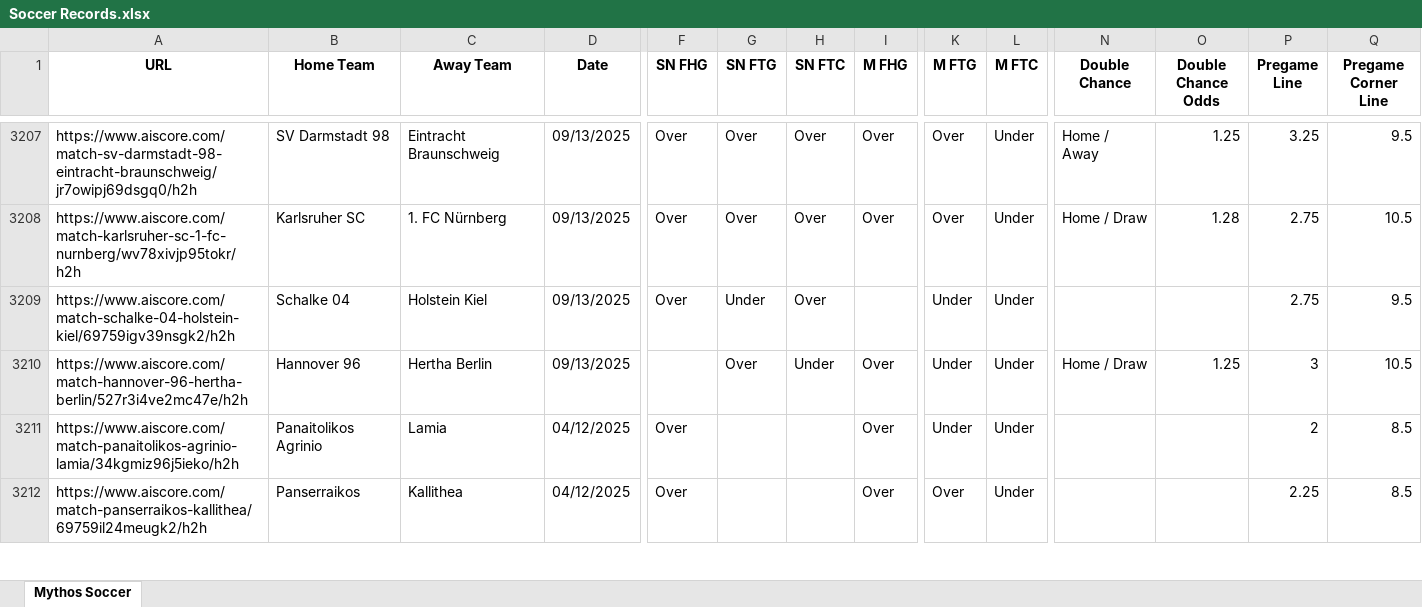
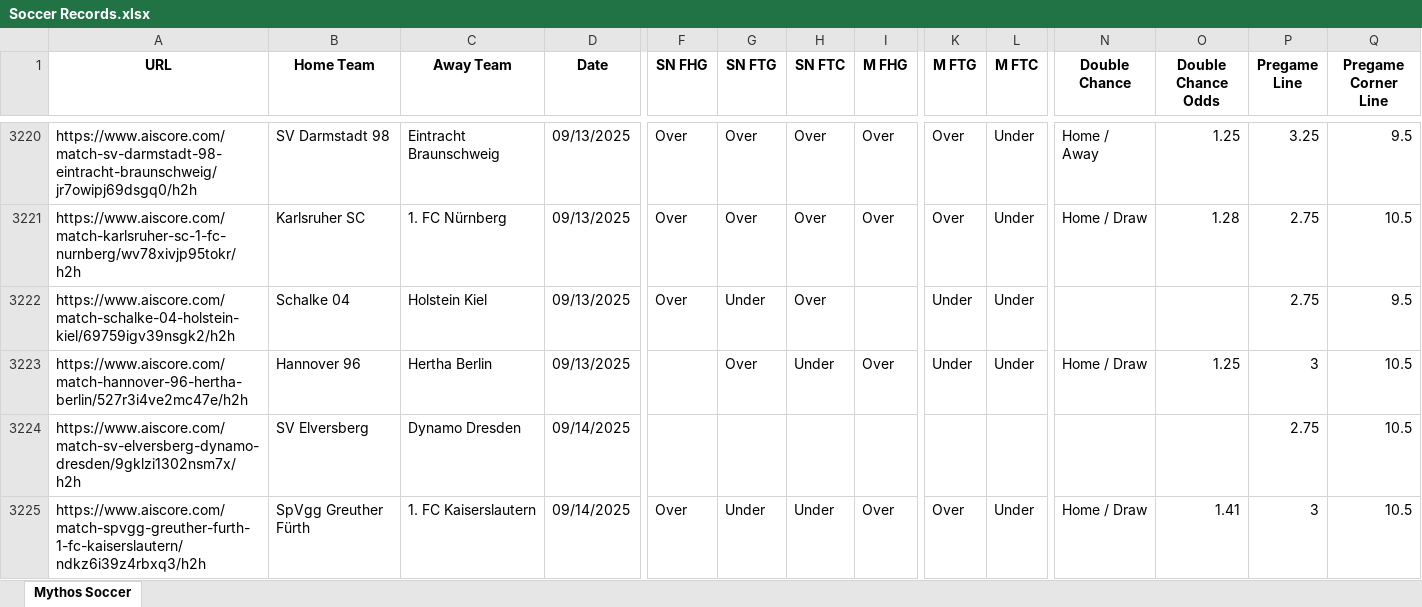
Before and after one commit to Captain-Duckie/whop, an Excel workbook: public/Soccer Records.xlsx, sheet Mythos Soccer, drawn as a sheet; only a part is shown, gaps mark what is left out; the shorter side is filled out with more unchanged rows; values as stored, in another font and other column widths than the file's, no borders; rows hold the shown columns only; the diff covers the shown part only; the diff names each change by its address in the sheet, - before the commit and + after, or states it on an @@ line.

Commit message:
Auto-update Soccer Records at 2025-09-14T12:09:02.154690

```diff
--- a/public/Soccer Records.xlsx (sheet Mythos Soccer)
+++ b/public/Soccer Records.xlsx (sheet Mythos Soccer)
+row 3224: https://www.aiscore.com/match-sv-elversberg-dynamo-dresden/9gklzi1302nsm7x/h2h | SV Elversberg | Dynamo Dresden | 09/14/2025 |  |  |  |  |  |  |  |  | 2.75 | 10.5
+row 3225: https://www.aiscore.com/match-spvgg-greuther-furth-1-fc-kaiserslautern/ndkz6i39z4rbxq3/h2h | SpVgg Greuther Fürth | 1. FC Kaiserslautern | 09/14/2025 | Over | Under | Under | Over | Over | Under | Home / Draw | 1.41 | 3 | 10.5
```
Also changed, not shown: 44 added rows, 19 removed rows and 22 edited cells elsewhere in this sheet.
